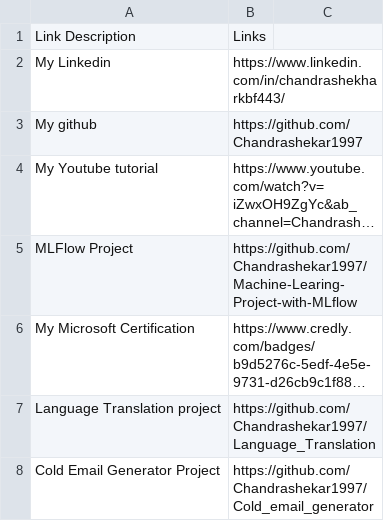
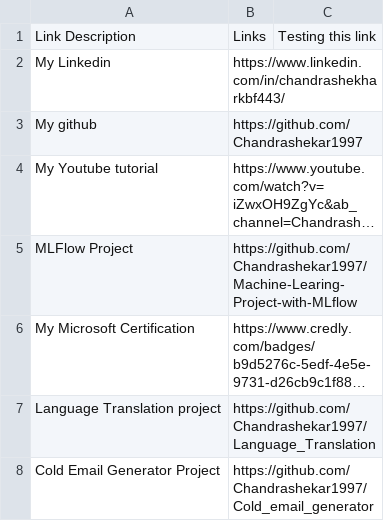
Before and after one commit to chandrashekar2022/Cold_email_generator, a CSV file: app/resource/my_portfolio.csv, drawn as a sheet; long unchanged cells end in ….

Commit message:
bofa-1234. Added Linked comments

```diff
--- a/app/resource/my_portfolio.csv
+++ b/app/resource/my_portfolio.csv
@@ -1,2 +1,2 @@
-Link Description,Links
+Link Description,Links, Testing this link
 My Linkedin,https://www.linkedin.com/in/chandrashekharkbf443/
```
